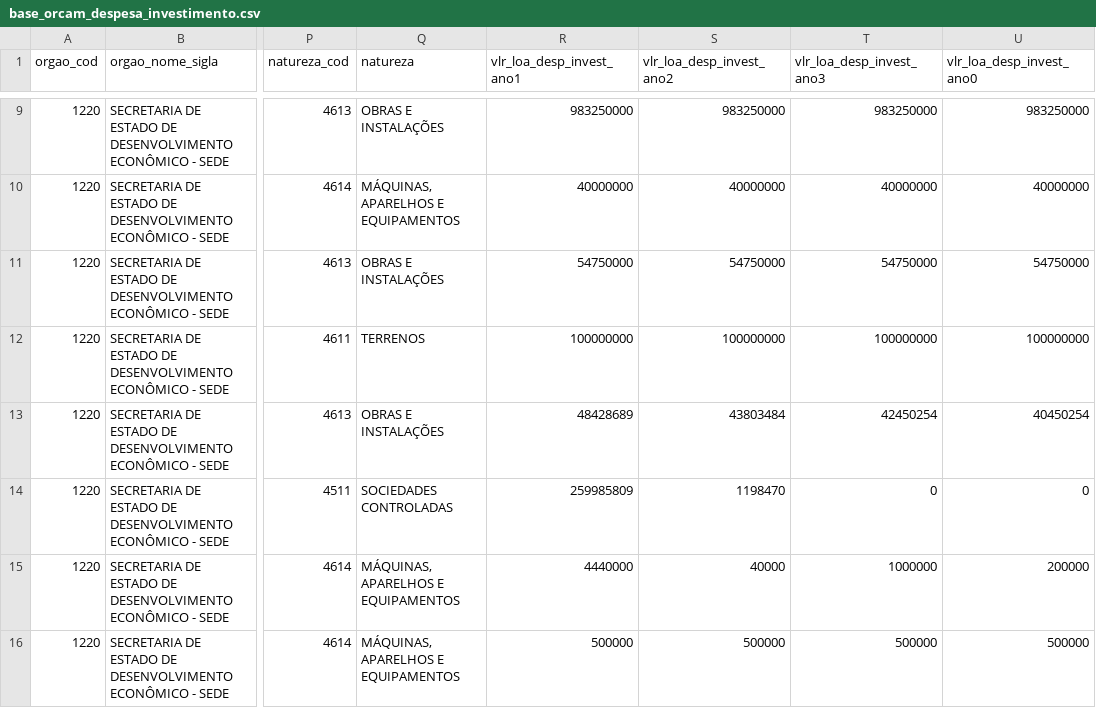
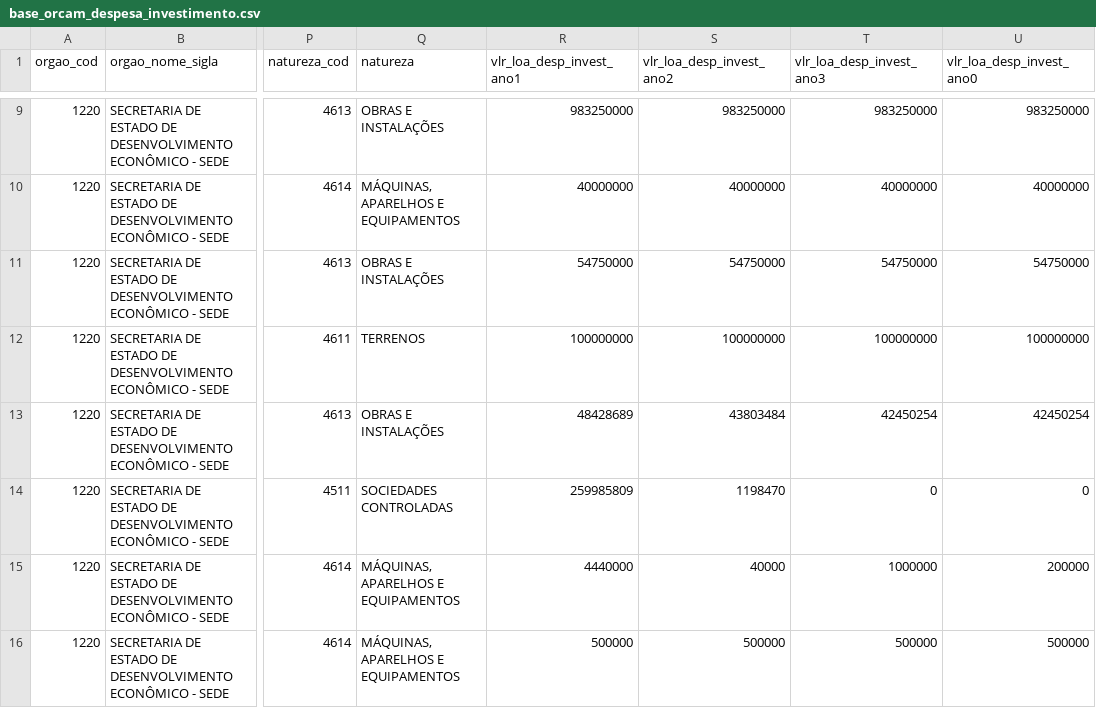
Before and after one commit to splor-mg/dados-sisor-2026, a CSV file: data/base_orcam_despesa_investimento.csv, drawn as a sheet; only a part is shown, gaps mark what is left out; the diff names each change by its address in the sheet, - before the commit and + after, or states it on an @@ line.

```diff
--- a/data/base_orcam_despesa_investimento.csv
+++ b/data/base_orcam_despesa_investimento.csv
-U13 (vlr_loa_desp_invest_ano0): 40450254
+U13 (vlr_loa_desp_invest_ano0): 42450254
```
Also changed, not shown: data/base_limite_cota.csv, data/base_obras_siad.csv, 16 other files.
